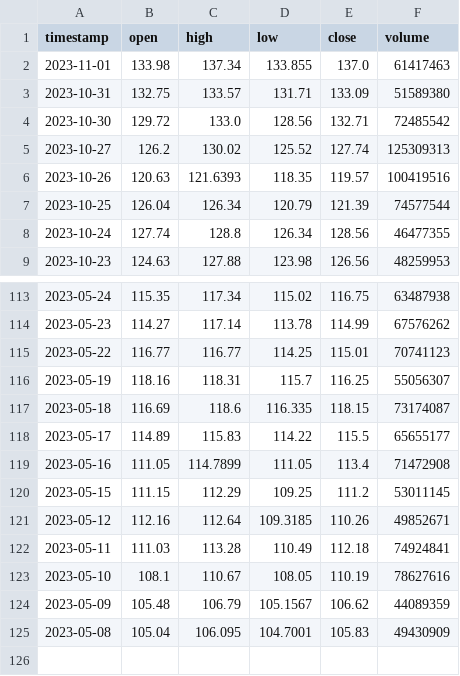
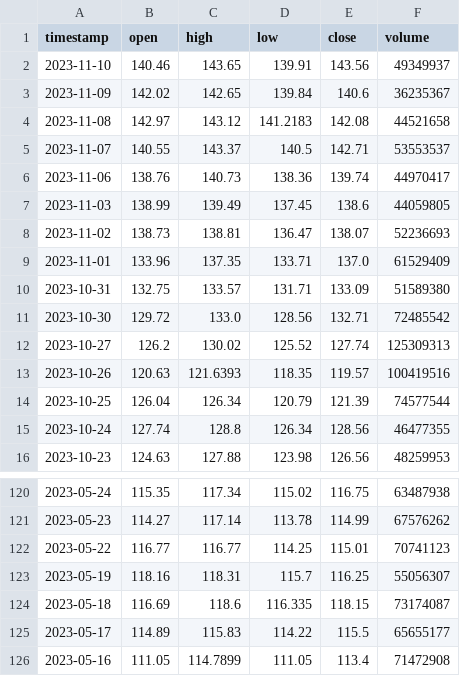
Before and after one commit to anly501/dsan-5000-project-rongmusun, a CSV file: my_website/AMZN_six_months_data.csv, drawn as a sheet; only a part is shown, gaps mark what is left out.

```diff
--- a/my_website/AMZN_six_months_data.csv
+++ b/my_website/AMZN_six_months_data.csv
@@ -1,3 +1,10 @@
 timestamp,open,high,low,close,volume
-2023-11-01,133.98,137.34,133.855,137.0,61417463
+2023-11-10,140.46,143.65,139.91,143.56,49349937
+2023-11-09,142.02,142.65,139.84,140.6,36235367
+2023-11-08,142.97,143.12,141.2183,142.08,44521658
+2023-11-07,140.55,143.37,140.5,142.71,53553537
+2023-11-06,138.76,140.73,138.36,139.74,44970417
+2023-11-03,138.99,139.49,137.45,138.6,44059805
+2023-11-02,138.73,138.81,136.47,138.07,52236693
+2023-11-01,133.96,137.35,133.71,137.0,61529409
 2023-10-31,132.75,133.57,131.71,133.09,51589380
@@ -119,7 +126 @@ timestamp,open,high,low,close,volume
 2023-05-16,111.05,114.7899,111.05,113.4,71472908
-2023-05-15,111.15,112.29,109.25,111.2,53011145
-2023-05-12,112.16,112.64,109.3185,110.26,49852671
-2023-05-11,111.03,113.28,110.49,112.18,74924841
-2023-05-10,108.1,110.67,108.05,110.19,78627616
-2023-05-09,105.48,106.79,105.1567,106.62,44089359
-2023-05-08,105.04,106.095,104.7001,105.83,49430909
```
Also changed, not shown: my_website/AAPL_six_months_data.csv, my_website/GOOGL_six_months_data.csv, 9 other files.
